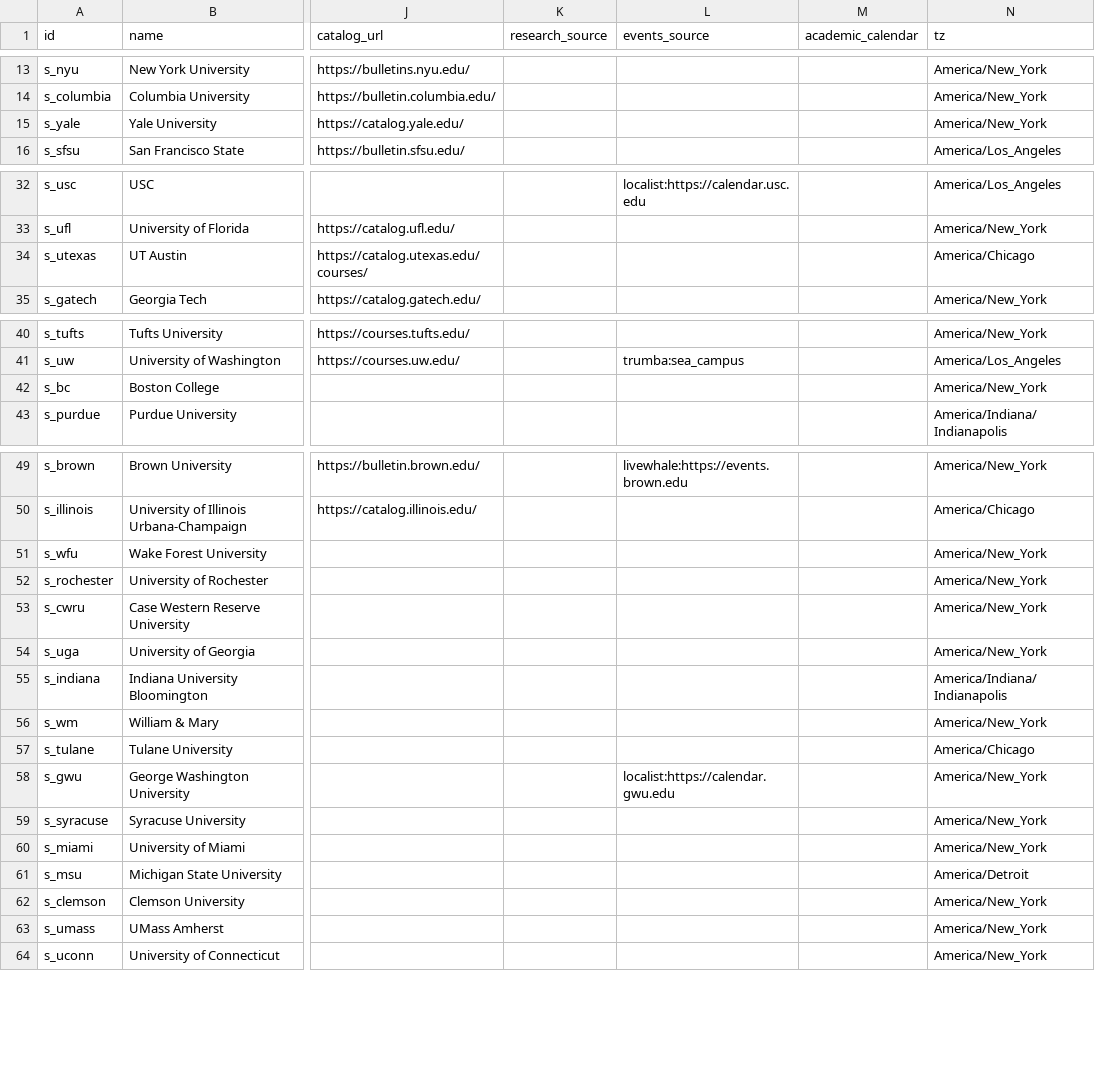
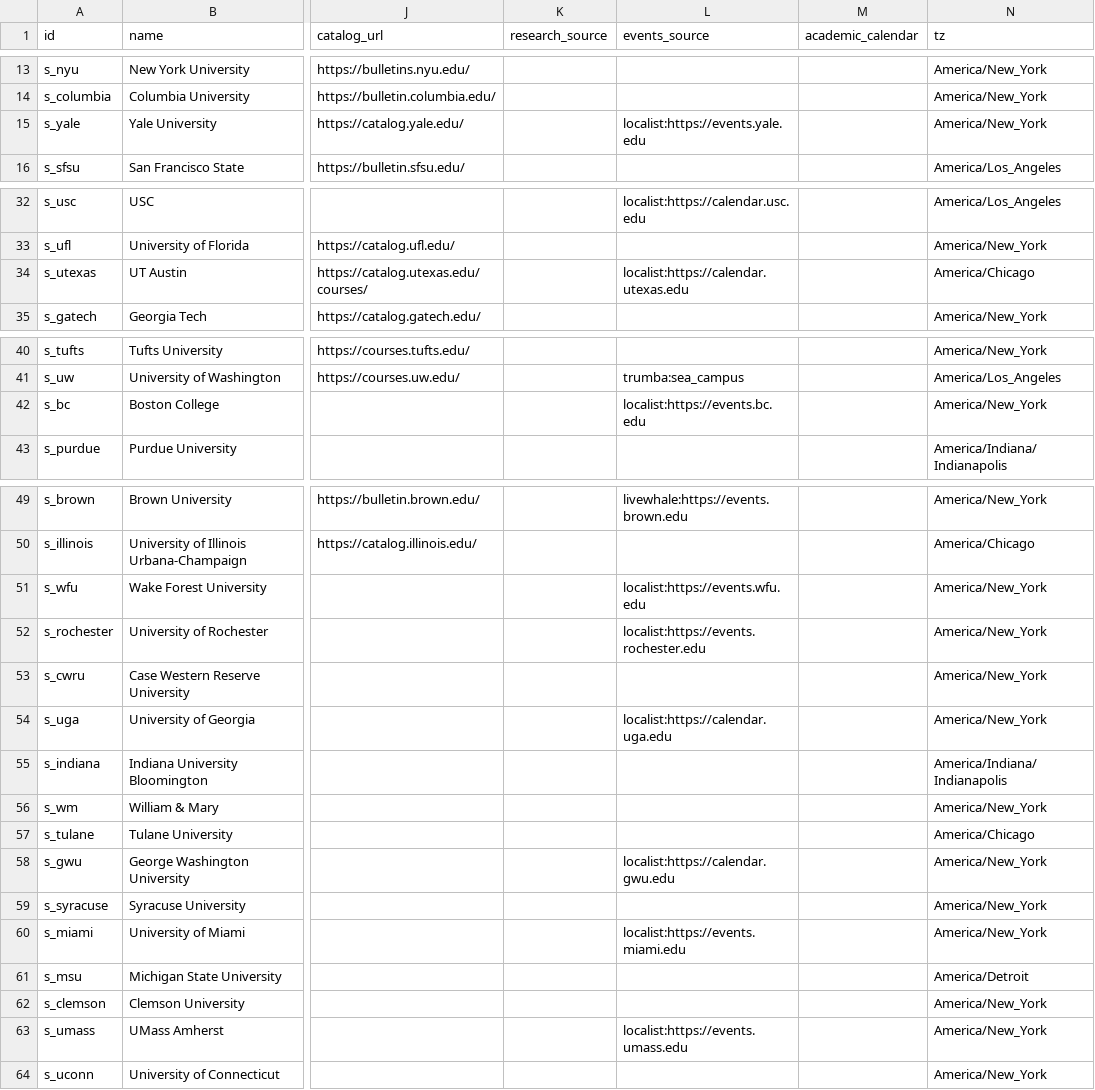
Before and after one commit to chaeyeon573/lumi, a CSV file: server/data/schools-collect.csv, drawn as a sheet; only a part is shown, gaps mark what is left out; the diff names each change by its address in the sheet, - before the commit and + after, or states it on an @@ line.

```diff
--- a/server/data/schools-collect.csv
+++ b/server/data/schools-collect.csv
-L15 (events_source): (empty)
+L15 (events_source): localist:https://events.yale.edu
-L34 (events_source): (empty)
+L34 (events_source): localist:https://calendar.utexas.edu
-L42 (events_source): (empty)
+L42 (events_source): localist:https://events.bc.edu
-L51 (events_source): (empty)
+L51 (events_source): localist:https://events.wfu.edu
-L52 (events_source): (empty)
+L52 (events_source): localist:https://events.rochester.edu
-L54 (events_source): (empty)
+L54 (events_source): localist:https://calendar.uga.edu
-L60 (events_source): (empty)
+L60 (events_source): localist:https://events.miami.edu
-L63 (events_source): (empty)
+L63 (events_source): localist:https://events.umass.edu
```
Also changed, not shown: 9 other files.
